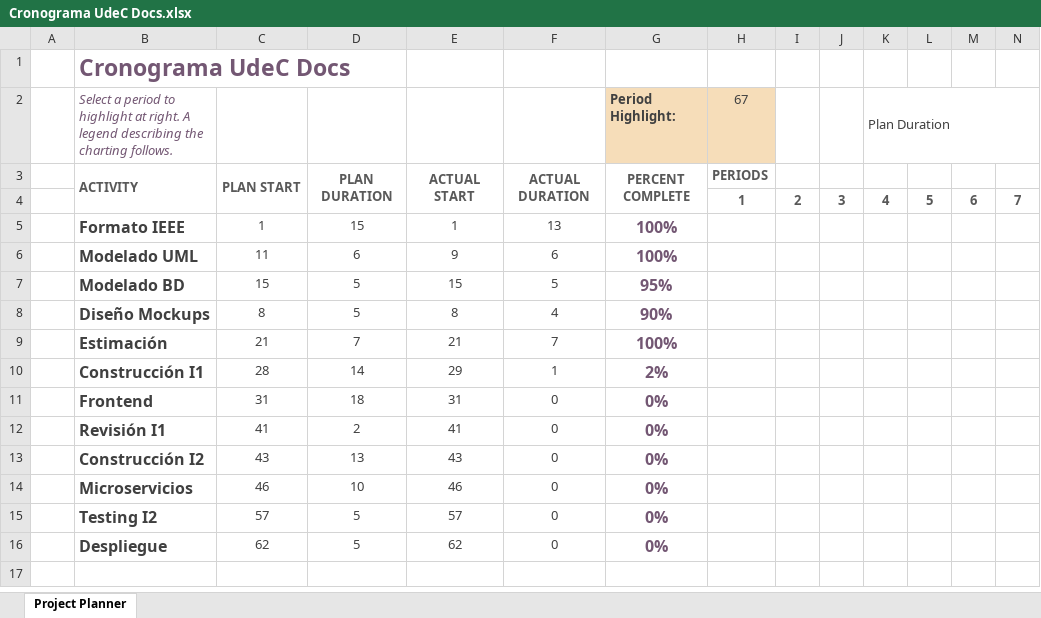
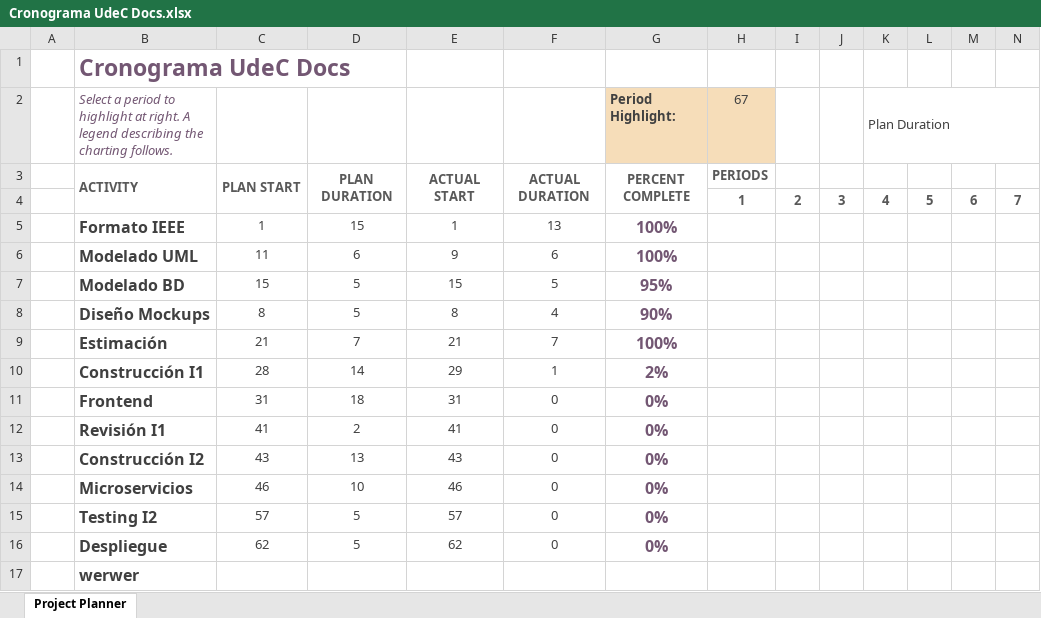
Before and after one commit to misari309/UdeCDocs, an Excel workbook: Documentos UdeC Docs/Cronograma UdeC Docs.xlsx, sheet Project Planner, drawn as a sheet; only a part is shown; values as stored, in another font and other column widths than the file's, no borders; conditional formats not drawn; rows hold the shown columns only; the diff names each change by its address in the sheet, - before the commit and + after, or states it on an @@ line.

Commit message:
Actualizar crono

```diff
--- a/Documentos UdeC Docs/Cronograma UdeC Docs.xlsx (sheet Project Planner)
+++ b/Documentos UdeC Docs/Cronograma UdeC Docs.xlsx (sheet Project Planner)
+row 17:  | werwer
```
